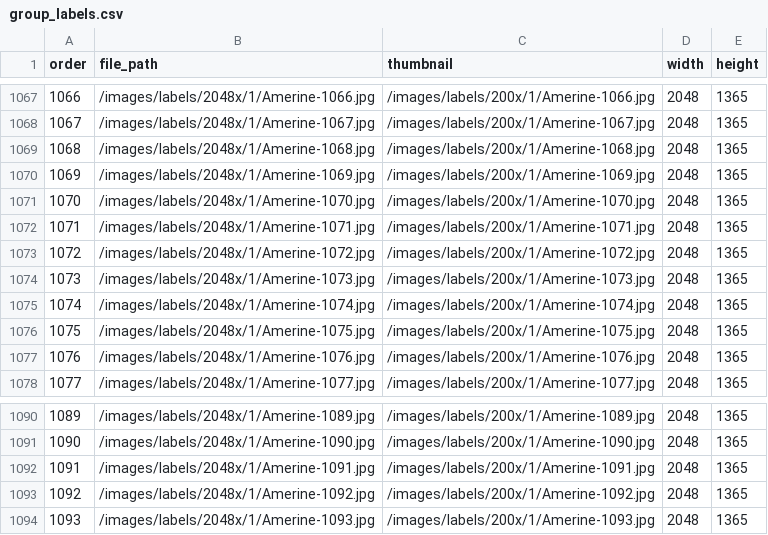
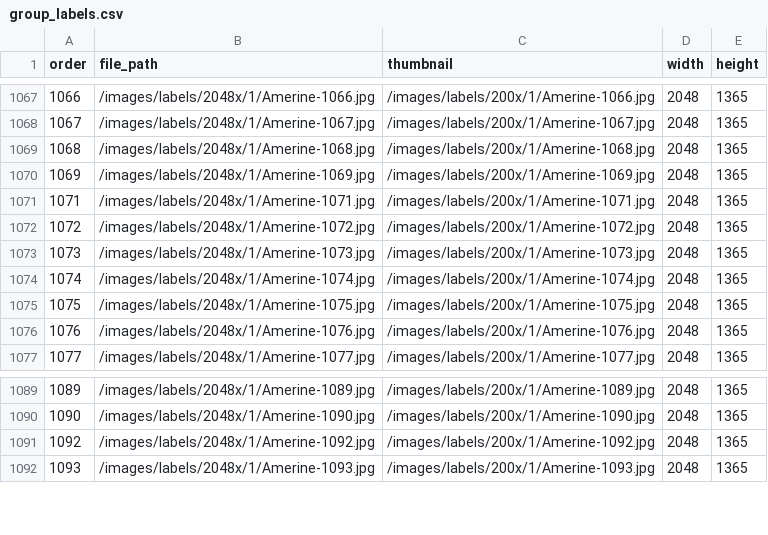
Before and after one commit to UCDavisLibrary/scribeAPI, a CSV file: project/label_this/subjects/group_labels.csv, drawn as a sheet; only a part is shown, gaps mark what is left out; the diff names each change by its address in the sheet, - before the commit and + after, or states it on an @@ line.

Commit message:
Delete some folder images and data

```diff
--- a/project/label_this/subjects/group_labels.csv
+++ b/project/label_this/subjects/group_labels.csv
-row 1071: 1070 | /images/labels/2048x/1/Amerine-1070.jpg | /images/labels/200x/1/Amerine-1070.jpg | 2048 | 1365
-row 1092: 1091 | /images/labels/2048x/1/Amerine-1091.jpg | /images/labels/200x/1/Amerine-1091.jpg | 2048 | 1365
```
Also changed, not shown: 3 other files.
